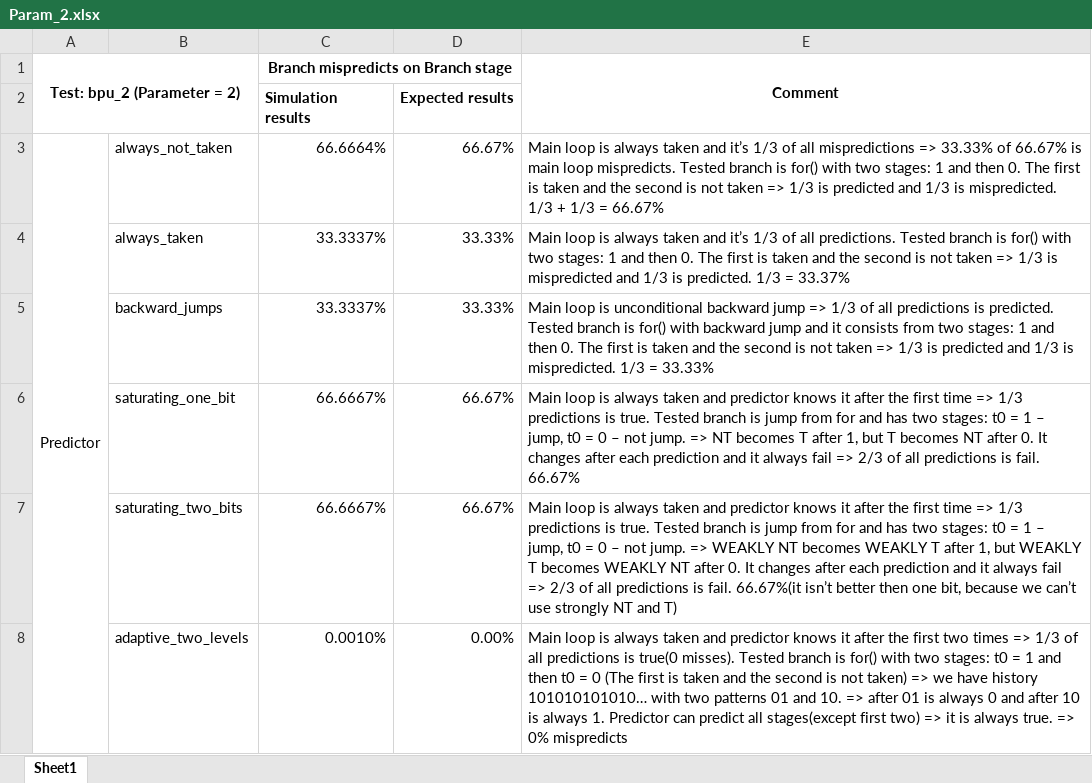
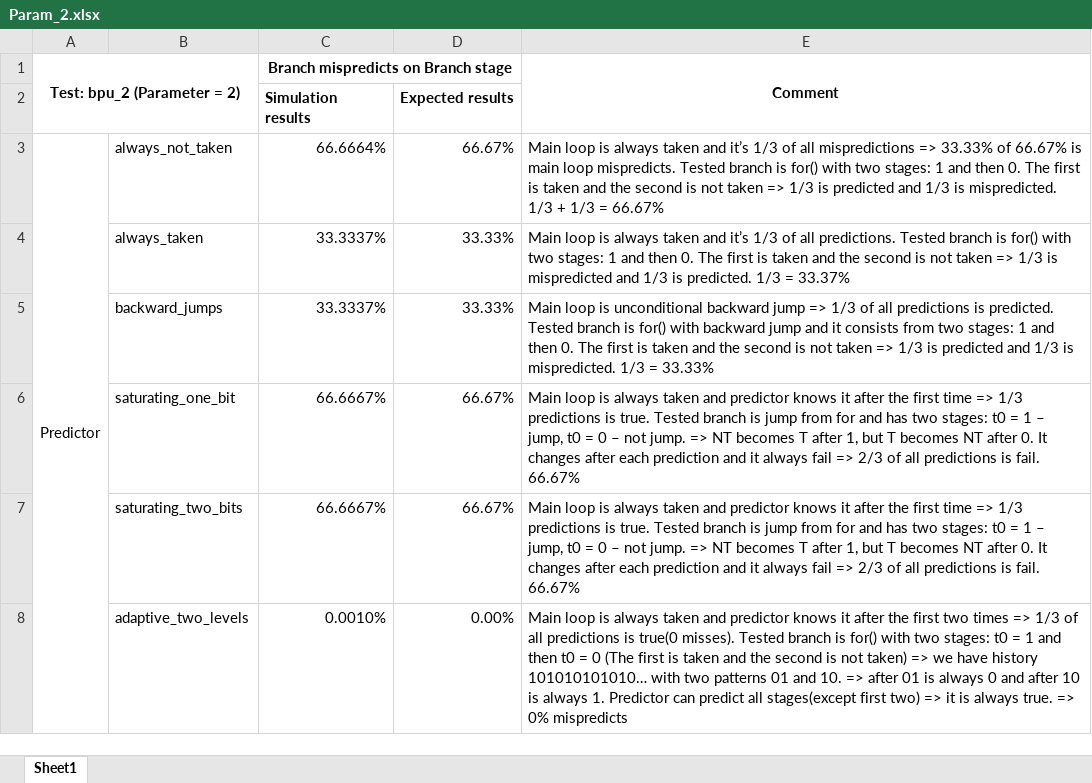
Before and after one commit to M-ximus/Intel-BPU, an Excel workbook: Parametric/Param_2.xlsx, sheet Sheet1, drawn as a sheet; values as stored, in another font and other column widths than the file's, no borders; the diff names each change by its address in the sheet, - before the commit and + after, or states it on an @@ line.

Commit message:
Fix mistakes in comments

```diff
--- a/Parametric/Param_2.xlsx (sheet Sheet1)
+++ b/Parametric/Param_2.xlsx (sheet Sheet1)
-E7 (Comment): …jump. => WEAKLY NT becomes WEAKLY T after 1, but WEAKLY T becomes WEAKLY NT after 0. It changes after each prediction and it always fail => 2/3 of all predictions is fail. 66.67%(it isn’t better then one bit, because we can’t use strongly NT and T)
+E7 (Comment): …jump. => NT becomes T after 1, but T becomes NT after 0. It changes after each prediction and it always fail => 2/3 of all predictions is fail. 66.67%
```
Also changed, not shown: Parametric/Param_4.xlsx, 1 other file.
